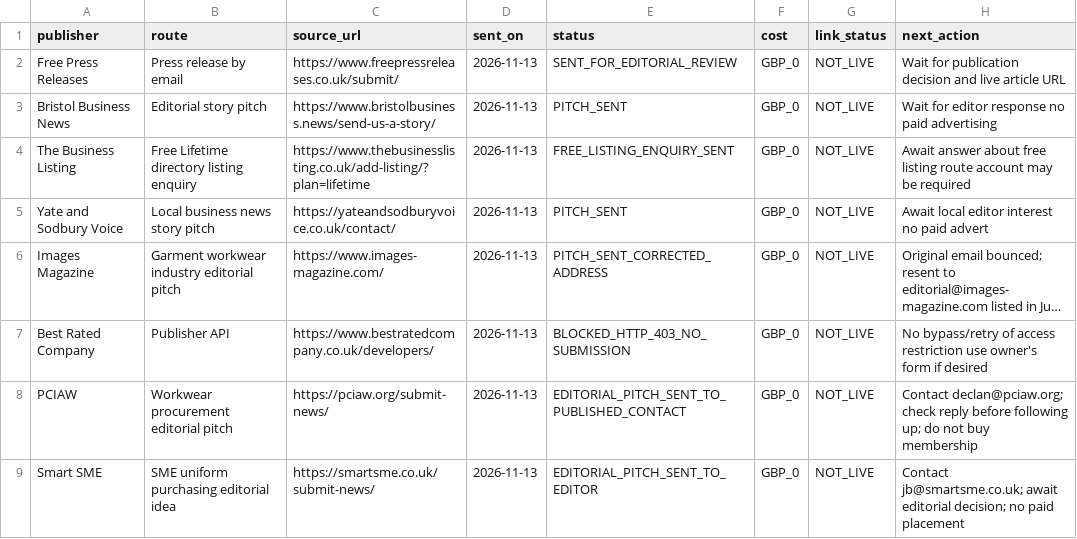
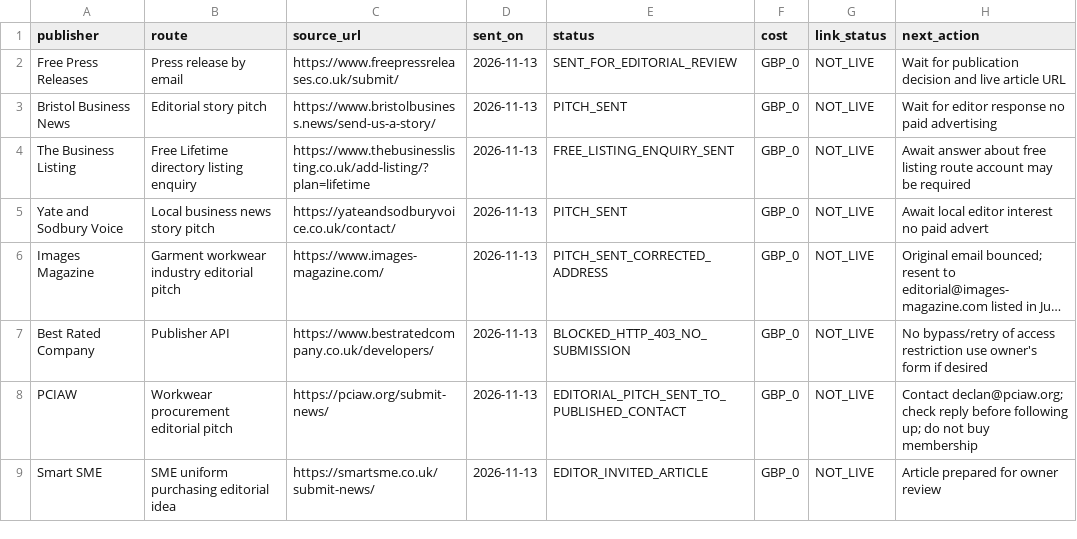
Before and after one commit to carltilbury1978/lmu-backlink-monitor, a CSV file: backlinks/publisher-outreach.csv, drawn as a sheet; long unchanged cells end in ….

Commit message:
Record Smart SME editorial invitation

```diff
--- a/backlinks/publisher-outreach.csv
+++ b/backlinks/publisher-outreach.csv
@@ -8,2 +8,2 @@ Best Rated Company,Publisher API,https://www.bestratedcompany.co.uk/developers/,
 PCIAW,Workwear procurement editorial pitch,https://pciaw.org/submit-news/,2026-11-13,EDITORIAL_PITCH_SENT_TO_PUBLISHED_CONTACT,GBP_0,NOT_LIVE,Contact declan@pciaw.org; check reply before following up; do not buy membership
-Smart SME,SME uniform purchasing editorial idea,https://smartsme.co.uk/submit-news/,2026-11-13,EDITORIAL_PITCH_SENT_TO_EDITOR,GBP_0,NOT_LIVE,Contact jb@smartsme.co.uk; await editorial decision; no paid placement
+Smart SME,SME uniform purchasing editorial idea,https://smartsme.co.uk/submit-news/,2026-11-13,EDITOR_INVITED_ARTICLE,GBP_0,NOT_LIVE,Article prepared for owner review
```
